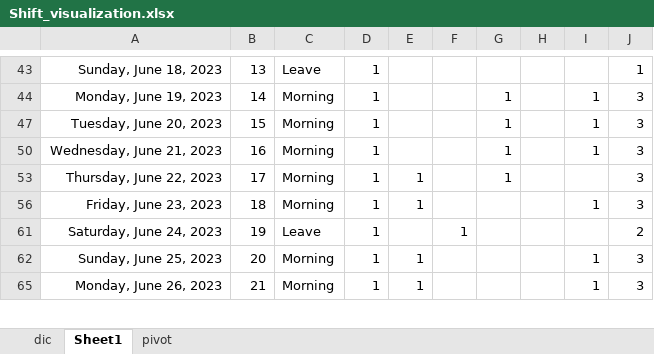
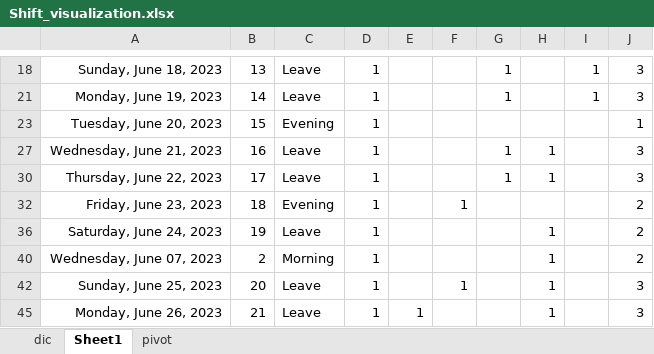
Before and after one commit to FabioHodo/Shift_optimization, an Excel workbook: Shift_visualization.xlsx, sheet Sheet1, drawn as a sheet; only a part is shown, gaps mark what is left out; values as stored, in another font and other column widths than the file's, no borders; addresses are those after the commit; the diff covers the shown part only; the diff names each change by its address in the sheet, - before the commit and + after, or states it on an @@ line.

```diff
--- a/Shift_visualization.xlsx (sheet Sheet1)
+++ b/Shift_visualization.xlsx (sheet Sheet1)
-G18: (empty)
+G18: 1
-I18: (empty)
+I18: 1
-J18: 1
+J18: 3
-C21: Morning
+C21: Leave
-C23: Morning
+C23: Evening
-G23: 1
+G23: (empty)
-I23: 1
+I23: (empty)
-J23: 3
+J23: 1
-C27: Morning
+C27: Leave
-H27: (empty)
+H27: 1
-I27: 1
+I27: (empty)
-C30: Morning
+C30: Leave
-E30: 1
+E30: (empty)
-H30: (empty)
+H30: 1
-C32: Morning
+C32: Evening
-E32: 1
+E32: (empty)
-F32: (empty)
+F32: 1
-I32: 1
+I32: (empty)
-J32: 3
+J32: 2
-F36: 1
+F36: (empty)
-H36: (empty)
+H36: 1
+row 40: Wednesday, June 07, 2023 | 2 | Morning | 1 |  |  |  | 1 |  | 2
-C42: Morning
+C42: Leave
-E42: 1
+E42: (empty)
-F42: (empty)
+F42: 1
-H42: (empty)
+H42: 1
-I42: 1
+I42: (empty)
-C45: Morning
+C45: Leave
-H45: (empty)
+H45: 1
-I45: 1
+I45: (empty)
```
Also changed, not shown: 7 added rows, 6 removed rows, 2 hidden or unhidden rows, 41 edited cells and cell formats elsewhere in this sheet, sheet dic, sheet pivot, formulas that keep their value, 1 other file.
